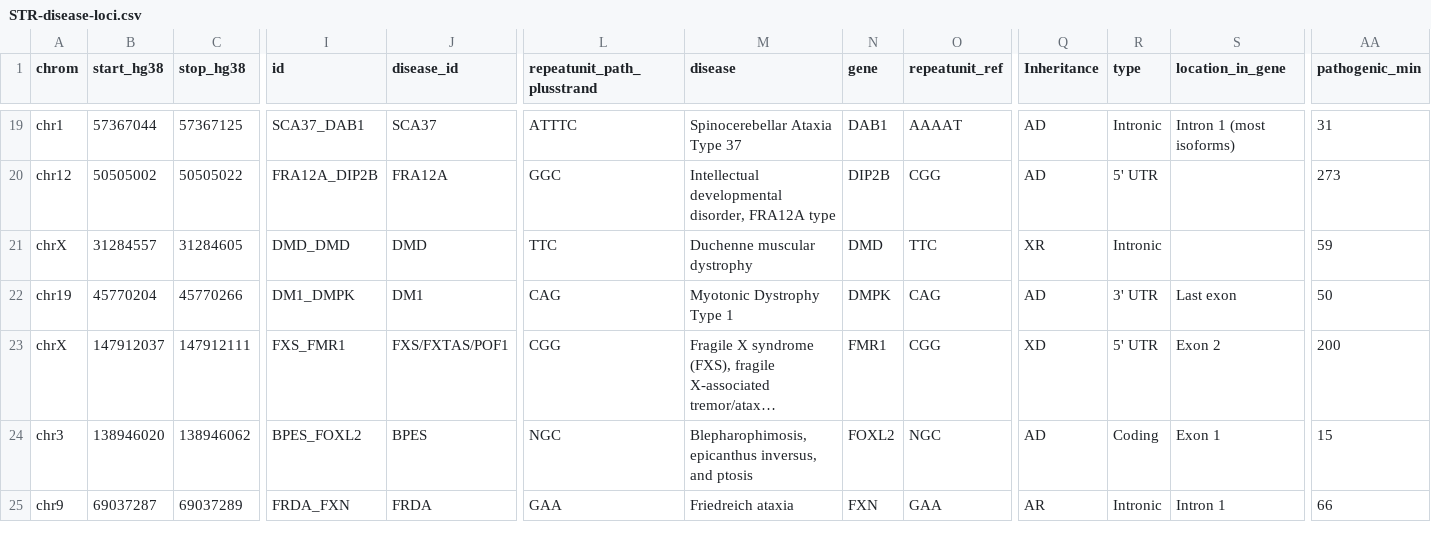
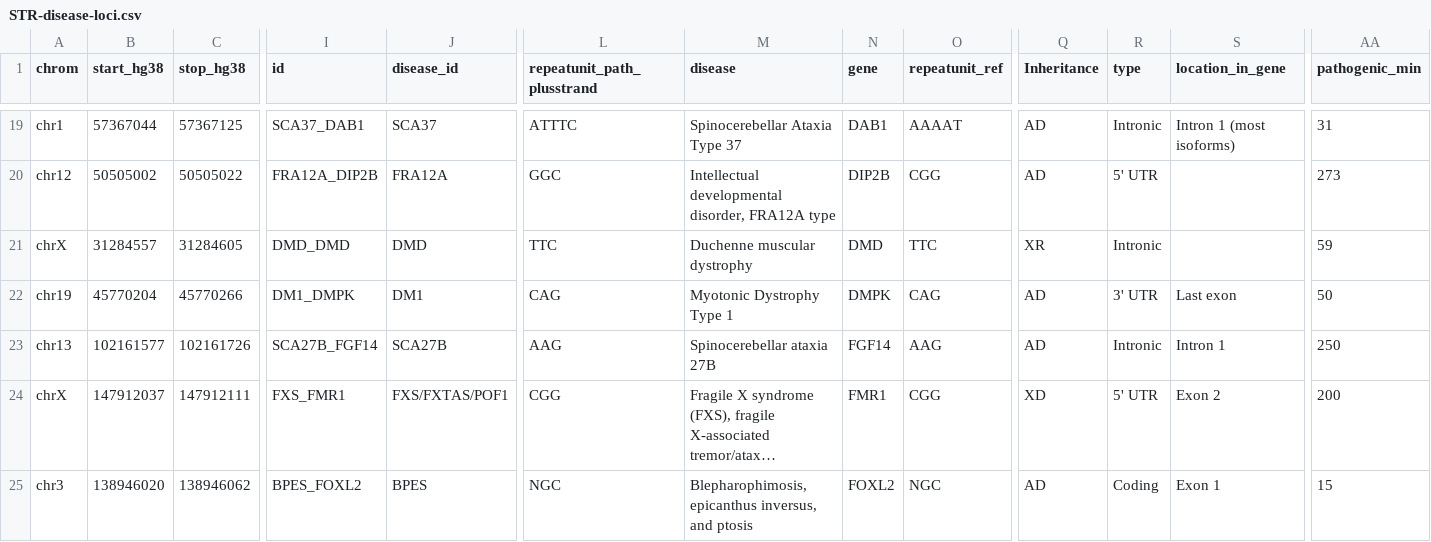
Before and after one commit to dashnowlab/STRchive, a CSV file: data/STR-disease-loci.csv, drawn as a sheet; only a part is shown, gaps mark what is left out; the shorter side is filled out with more unchanged rows; long unchanged cells end in …; rows hold the shown columns only; the diff names each change by its address in the sheet, - before the commit and + after, or states it on an @@ line.

```diff
--- a/data/STR-disease-loci.csv
+++ b/data/STR-disease-loci.csv
+row 23: chr13 | 102161577 | 102161726 | SCA27B_FGF14 | SCA27B | AAG | Spinocerebellar ataxia 27B | FGF14 | AAG | AD | Intronic | Intron 1 | 250
```
Also changed, not shown: 1 other file.
